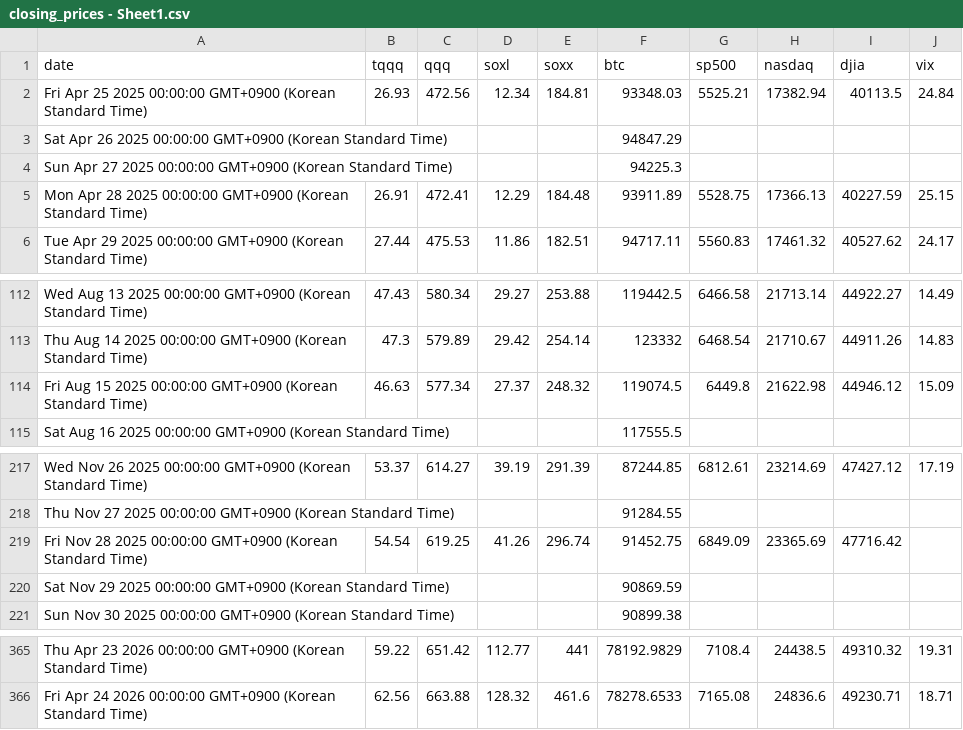
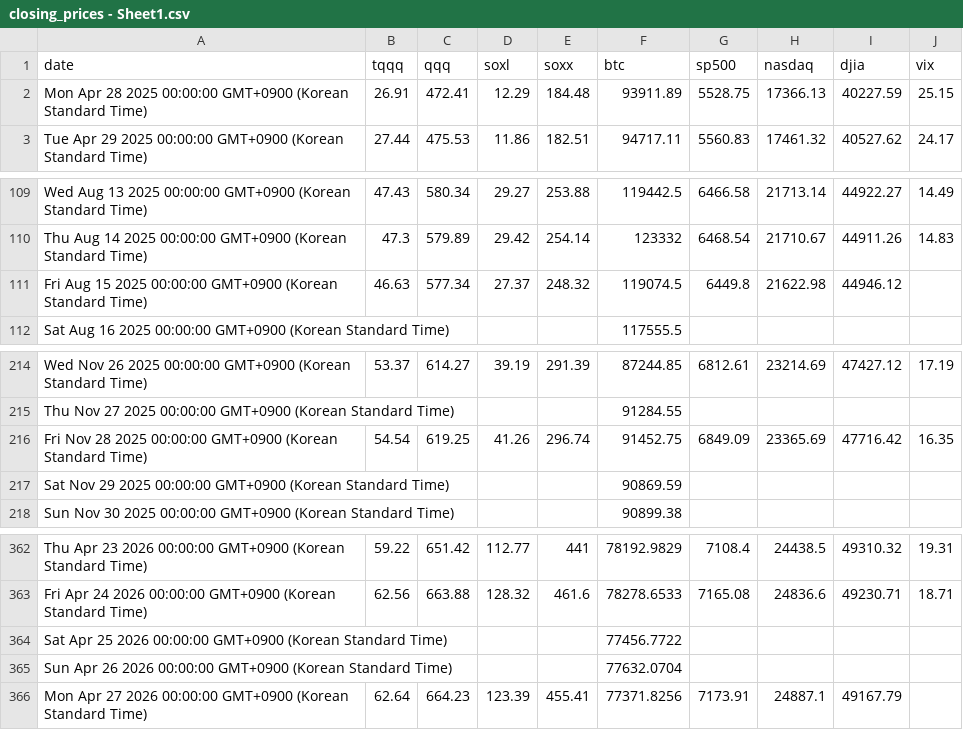
Before and after one commit to lemy38/market-prices, a CSV file: closing_prices - Sheet1.csv, drawn as a sheet; only a part is shown, gaps mark what is left out.

Commit message:
Update closing_prices - Sheet1.csv

```diff
--- a/closing_prices - Sheet1.csv
+++ b/closing_prices - Sheet1.csv
@@ -1,5 +1,2 @@
 date,tqqq,qqq,soxl,soxx,btc,sp500,nasdaq,djia,vix
-Fri Apr 25 2025 00:00:00 GMT+0900 (Korean Standard Time),26.93,472.56,12.34,184.81,93348.03,5525.21,17382.94,40113.5,24.84
-Sat Apr 26 2025 00:00:00 GMT+0900 (Korean Standard Time),,,,,94847.29,,,,
-Sun Apr 27 2025 00:00:00 GMT+0900 (Korean Standard Time),,,,,94225.3,,,,
 Mon Apr 28 2025 00:00:00 GMT+0900 (Korean Standard Time),26.91,472.41,12.29,184.48,93911.89,5528.75,17366.13,40227.59,25.15
@@ -113,3 +110,3 @@ Wed Aug 13 2025 00:00:00 GMT+0900 (Korean Standard Time),47.43,580.34,29.27,253.
 Thu Aug 14 2025 00:00:00 GMT+0900 (Korean Standard Time),47.3,579.89,29.42,254.14,123332,6468.54,21710.67,44911.26,14.83
-Fri Aug 15 2025 00:00:00 GMT+0900 (Korean Standard Time),46.63,577.34,27.37,248.32,119074.5,6449.8,21622.98,44946.12,15.09
+Fri Aug 15 2025 00:00:00 GMT+0900 (Korean Standard Time),46.63,577.34,27.37,248.32,119074.5,6449.8,21622.98,44946.12,
 Sat Aug 16 2025 00:00:00 GMT+0900 (Korean Standard Time),,,,,117555.5,,,,
@@ -218,3 +215,3 @@ Wed Nov 26 2025 00:00:00 GMT+0900 (Korean Standard Time),53.37,614.27,39.19,291.
 Thu Nov 27 2025 00:00:00 GMT+0900 (Korean Standard Time),,,,,91284.55,,,,
-Fri Nov 28 2025 00:00:00 GMT+0900 (Korean Standard Time),54.54,619.25,41.26,296.74,91452.75,6849.09,23365.69,47716.42,
+Fri Nov 28 2025 00:00:00 GMT+0900 (Korean Standard Time),54.54,619.25,41.26,296.74,91452.75,6849.09,23365.69,47716.42,16.35
 Sat Nov 29 2025 00:00:00 GMT+0900 (Korean Standard Time),,,,,90869.59,,,,
@@ -366 +363,4 @@ Thu Apr 23 2026 00:00:00 GMT+0900 (Korean Standard Time),59.22,651.42,112.77,441
 Fri Apr 24 2026 00:00:00 GMT+0900 (Korean Standard Time),62.56,663.88,128.32,461.6,78278.6533,7165.08,24836.6,49230.71,18.71
+Sat Apr 25 2026 00:00:00 GMT+0900 (Korean Standard Time),,,,,77456.7722,,,,
+Sun Apr 26 2026 00:00:00 GMT+0900 (Korean Standard Time),,,,,77632.0704,,,,
+Mon Apr 27 2026 00:00:00 GMT+0900 (Korean Standard Time),62.64,664.23,123.39,455.41,77371.8256,7173.91,24887.1,49167.79,
```
